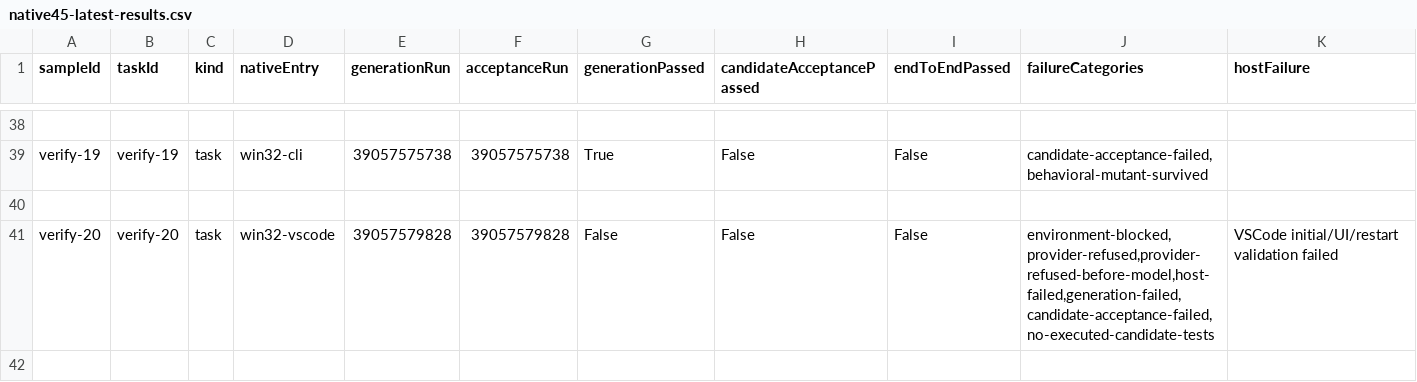
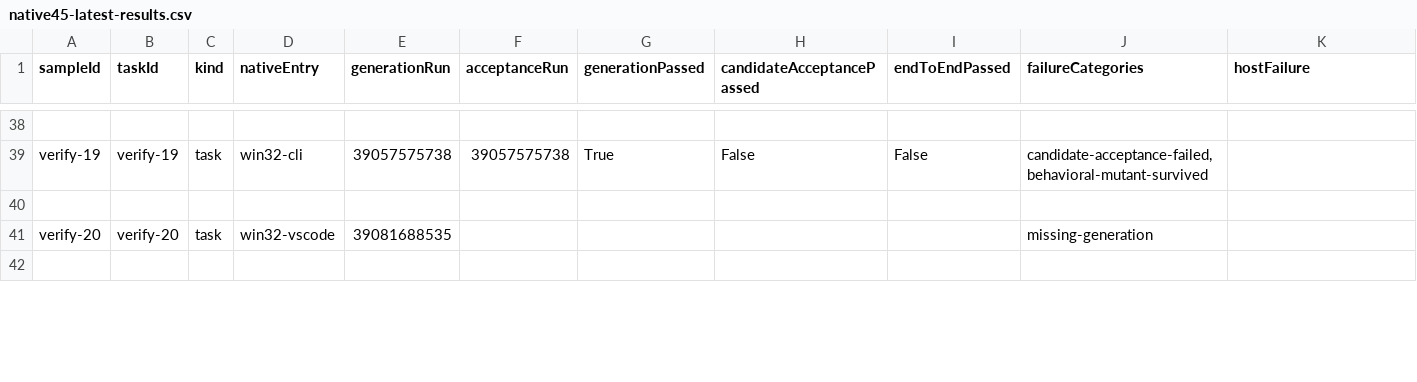
Before and after one commit to chainlesschain/chainlesschain, a CSV file: docs/research/cli/evidence/implementation-plan-2026-10-15/task-campaign-2026-10-18/native45-latest-results.csv, drawn as a sheet; only a part is shown, gaps mark what is left out; removed rows and columns are numbered as before the commit, all else as after; rows hold the shown columns only; the diff covers the shown part only; the diff names each change by its address in the sheet, - before the commit and + after, or states it on an @@ line.

```diff
--- a/docs/research/cli/evidence/implementation-plan-2026-10-15/task-campaign-2026-10-18/native45-latest-results.csv
+++ b/docs/research/cli/evidence/implementation-plan-2026-10-15/task-campaign-2026-10-18/native45-latest-results.csv
-row 41: verify-20 | verify-20 | task | win32-vscode | 39057579828 | 39057579828 | False | False | False | environment-blocked,provider-refused,provider-refused-before-model,host-failed,generation-failed,candidate-acceptance-failed,no-executed-candidate-tests | VSCode initial/UI/restart validation failed
+row 41: verify-20 | verify-20 | task | win32-vscode | 39081688535 |  |  |  |  | missing-generation
```
Also changed, not shown: 5 added rows, 5 removed rows and 30 edited cells elsewhere in this file, 14 other files.
